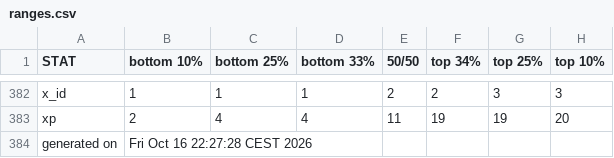
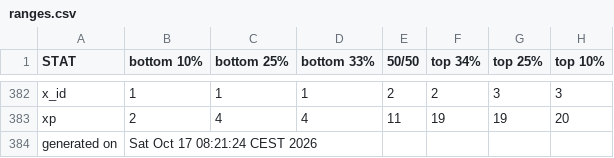
Before and after one commit to benjaminrosenbaum/benjaminrosenbaum.github.io, a CSV file: stats/deeper-state/ranges.csv, drawn as a sheet; only a part is shown, gaps mark what is left out; the diff covers the shown part only.

```diff
--- a/stats/deeper-state/ranges.csv
+++ b/stats/deeper-state/ranges.csv
@@ -383,2 +383,2 @@ x_id,1,1,1,2,2,3,3
 xp,2,4,4,11,19,19,20
-generated on,Fri Oct 16 22:27:28 CEST 2026
+generated on,Sat Oct 17 08:21:24 CEST 2026
```
Also changed, not shown: 18 edited cells elsewhere in this file, stats/deeper-state/ranges-combos.csv, 5 other files.
